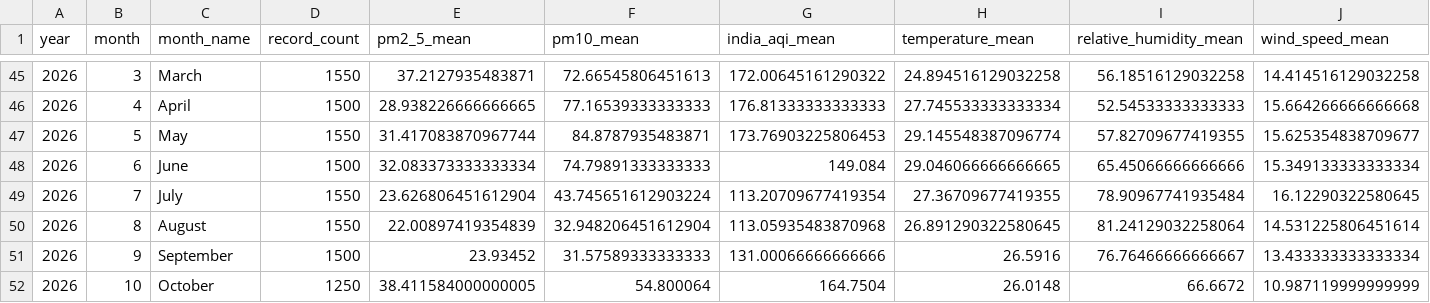
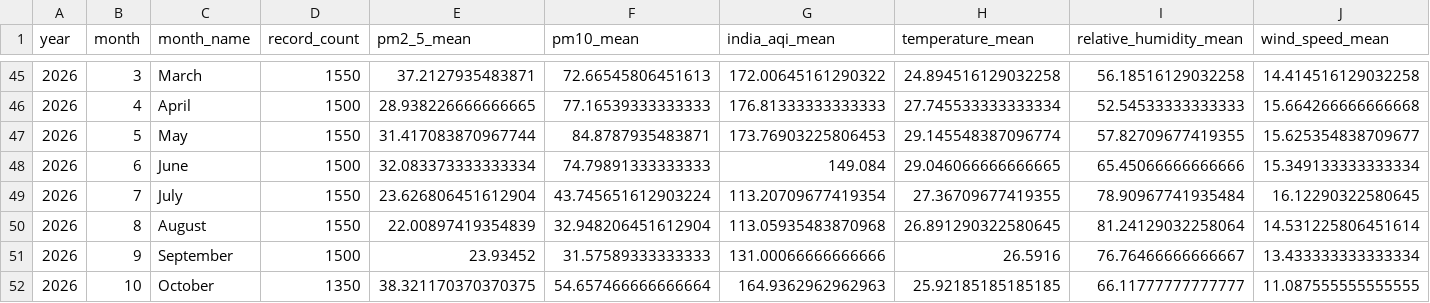
Before and after one commit to Hackmaass/VSEC-project, a CSV file: data/processed/monthly_air_quality_weather.csv, drawn as a sheet; only a part is shown, gaps mark what is left out.

Commit message:
Update dataset pipeline metrics, figures, test suites, and add interactive web platform UI

```diff
--- a/data/processed/monthly_air_quality_weather.csv
+++ b/data/processed/monthly_air_quality_weather.csv
@@ -51,2 +51,2 @@ year,month,month_name,record_count,pm2_5_mean,pm10_mean,india_aqi_mean,temperatu
 2026,9,September,1500,23.93452,31.57589333333333,131.00066666666666,26.5916,76.76466666666667,13.433333333333334
-2026,10,October,1250,38.411584000000005,54.800064,164.7504,26.0148,66.6672,10.987119999999999
+2026,10,October,1350,38.321170370370375,54.657466666666664,164.9362962962963,25.92185185185185,66.11777777777777,11.087555555555555
```
Also changed, not shown: data/processed/city_air_quality_summary.csv, data/processed/seasonal_air_quality_weather.csv, 17 other files.
